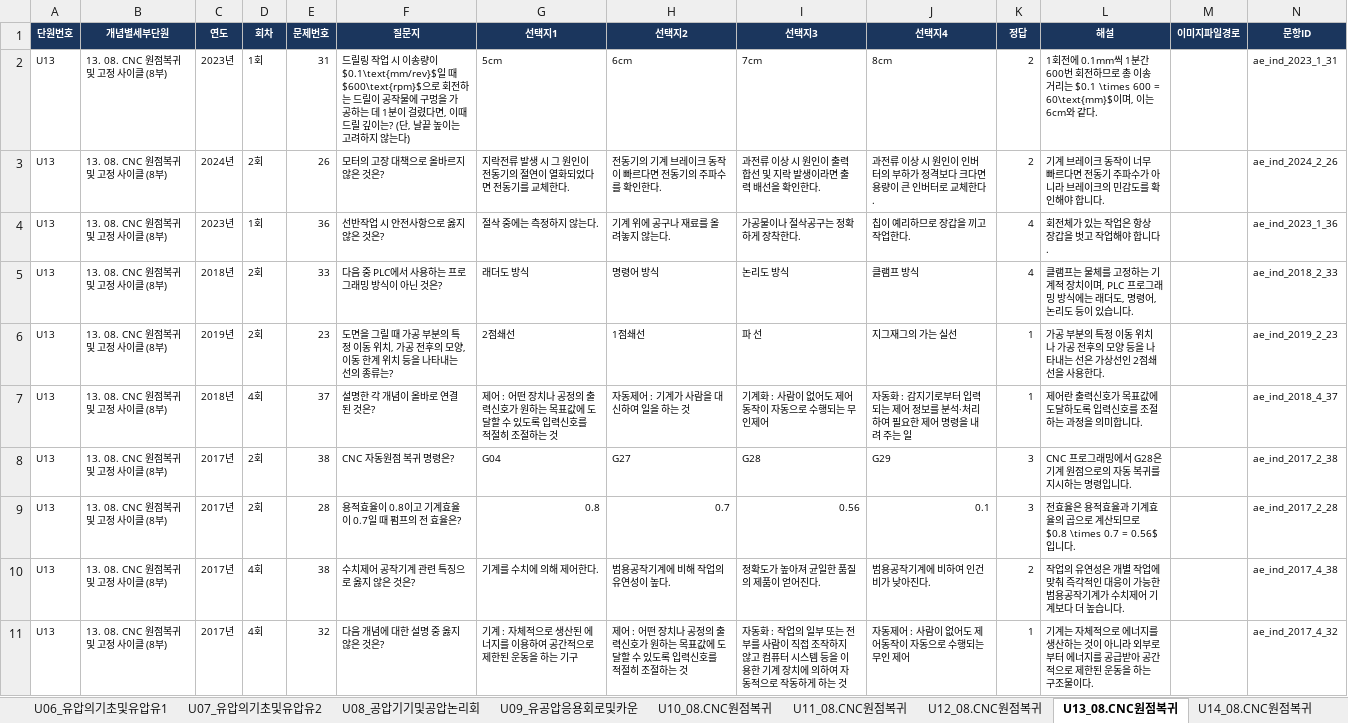
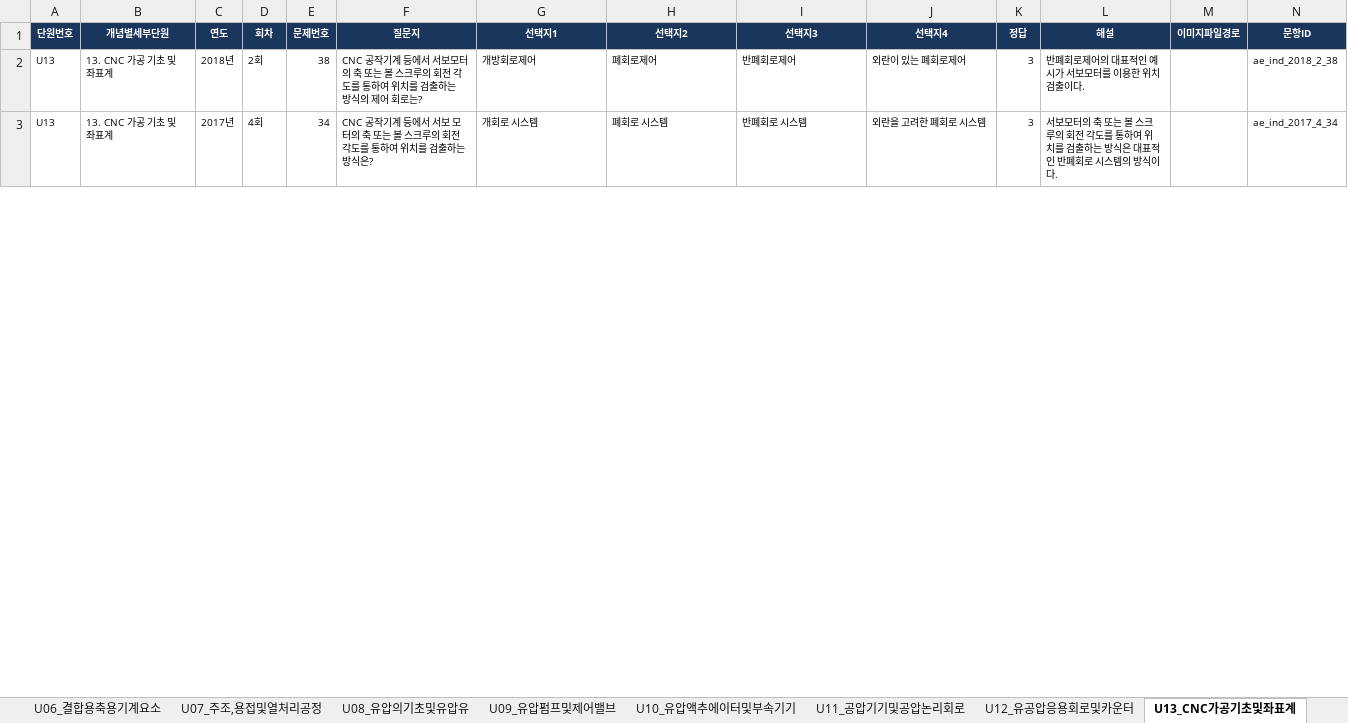
Before and after one commit to gapbbong/Dugigo, an Excel workbook: client/src/data/자동화설비산업기사/자동화설비산업기사_기출문제_전수리스트.xlsx, sheet U13_CNC가공기초및좌표계, drawn as a sheet; only a part is shown; values as stored, in another font and other column widths than the file's, no borders; removed rows and columns are numbered as before the commit, all else as after; the diff covers the shown part only; the diff names each change by its address in the sheet, - before the commit and + after, or states it on an @@ line.

```diff
--- a/client/src/data/자동화설비산업기사/자동화설비산업기사_기출문제_전수리스트.xlsx (sheet U13_CNC가공기초및좌표계)
+++ b/client/src/data/자동화설비산업기사/자동화설비산업기사_기출문제_전수리스트.xlsx (sheet U13_CNC가공기초및좌표계)
-sheet tab: U06_유압의기초및유압유1
+sheet tab: U06_결합용축용기계요소
-sheet tab: U07_유압의기초및유압유2
+sheet tab: U07_주조,용접및열처리공정
-sheet tab: U08_공압기기및공압논리회
+sheet tab: U08_유압의기초및유압유
-sheet tab: U09_유공압응용회로및카운
+sheet tab: U09_유압펌프및제어밸브
-sheet tab: U10_08.CNC원점복귀
+sheet tab: U10_유압액추에이터및부속기기
-sheet tab: U11_08.CNC원점복귀
+sheet tab: U11_공압기기및공압논리회로
-sheet tab: U12_08.CNC원점복귀
+sheet tab: U12_유공압응용회로및카운터
-sheet tab: U13_08.CNC원점복귀
+sheet tab: U13_CNC가공기초및좌표계
-row 2: U13 | 13. 08. CNC 원점복귀 및 고정 사이클 (8부) | 2023년 | 1회 | 31 | 드릴링 작업 시 이송량이 $0.1\text{mm/rev}$일 때 $600\text{rpm}$으로 회전하는 드릴이 공작물에 구멍을 가공하는 데 1분이 걸렸다면, 이때 드릴 깊이는? (단, 날끝 높이는 고려하지 않는다) | 5cm | 6cm | 7cm | 8cm | 2 | 1회전에 0.1mm씩 1분간 600번 회전하므로 총 이송 거리는 $0.1 \times 600 = 60\text{mm}$이며, 이는 6cm와 같다. |  | ae_ind_2023_1_31
-row 3: U13 | 13. 08. CNC 원점복귀 및 고정 사이클 (8부) | 2024년 | 2회 | 26 | 모터의 고장 대책으로 올바르지 않은 것은? | 지락전류 발생 시 그 원인이 전동기의 절연이 열화되었다면 전동기를 교체한다. | 전동기의 기계 브레이크 동작이 빠르다면 전동기의 주파수를 확인한다. | 과전류 이상 시 원인이 출력 합선 및 지락 발생이라면 출력 배선을 확인한다. | 과전류 이상 시 원인이 인버터의 부하가 정격보다 크다면 용량이 큰 인버터로 교체한다. | 2 | 기계 브레이크 동작이 너무 빠르다면 전동기 주파수가 아니라 브레이크의 민감도를 확인해야 합니다. |  | ae_ind_2024_2_26
-row 4: U13 | 13. 08. CNC 원점복귀 및 고정 사이클 (8부) | 2023년 | 1회 | 36 | 선반작업 시 안전사항으로 옳지 않은 것은? | 절삭 중에는 측정하지 않는다. | 기계 위에 공구나 재료를 올려놓지 않는다. | 가공물이나 절삭공구는 정확하게 장착한다. | 칩이 예리하므로 장갑을 끼고 작업한다. | 4 | 회전체가 있는 작업은 항상 장갑을 벗고 작업해야 합니다. |  | ae_ind_2023_1_36
-row 5: U13 | 13. 08. CNC 원점복귀 및 고정 사이클 (8부) | 2018년 | 2회 | 33 | 다음 중 PLC에서 사용하는 프로그래밍 방식이 아닌 것은? | 래더도 방식 | 명령어 방식 | 논리도 방식 | 클램프 방식 | 4 | 클램프는 물체를 고정하는 기계적 장치이며, PLC 프로그래밍 방식에는 래더도, 명령어, 논리도 등이 있습니다. |  | ae_ind_2018_2_33
-row 6: U13 | 13. 08. CNC 원점복귀 및 고정 사이클 (8부) | 2019년 | 2회 | 23 | 도면을 그릴 때 가공 부분의 특정 이동 위치, 가공 전후의 모양, 이동 한계 위치 등을 나타내는 선의 종류는? | 2점쇄선 | 1점쇄선 | 파 선 | 지그재그의 가는 실선 | 1 | 가공 부분의 특정 이동 위치나 가공 전후의 모양 등을 나타내는 선은 가상선인 2점쇄선을 사용한다. |  | ae_ind_2019_2_23
-row 7: U13 | 13. 08. CNC 원점복귀 및 고정 사이클 (8부) | 2018년 | 4회 | 37 | 설명한 각 개념이 올바로 연결된 것은? | 제어 : 어떤 장치나 공정의 출력신호가 원하는 목표값에 도달할 수 있도록 입력신호를 적절히 조절하는 것 | 자동제어 : 기계가 사람을 대신하여 일을 하는 것 | 기계화 : 사람이 없어도 제어동작이 자동으로 수행되는 무인제어 | 자동화 : 감지기로부터 입력되는 제어 정보를 분석·처리하여 필요한 제어 명령을 내려 주는 일 | 1 | 제어란 출력신호가 목표값에 도달하도록 입력신호를 조절하는 과정을 의미합니다. |  | ae_ind_2018_4_37
-B2 (개념별세부단원): 13. 08. CNC 원점복귀 및 고정 사이클 (8부)
+B2 (개념별세부단원): 13. CNC 가공 기초 및 좌표계
-C2 (연도): 2017년
+C2 (연도): 2018년
-F2 (질문지): CNC 자동원점 복귀 명령은?
+F2 (질문지): CNC 공작기계 등에서 서보모터의 축 또는 볼 스크루의 회전 각도를 통하여 위치를 검출하는 방식의 제어 회로는?
-G2 (선택지1): G04
+G2 (선택지1): 개방회로제어
-H2 (선택지2): G27
+H2 (선택지2): 폐회로제어
-I2 (선택지3): G28
+I2 (선택지3): 반폐회로제어
-J2 (선택지4): G29
+J2 (선택지4): 외란이 있는 폐회로제어
-L2 (해설): CNC 프로그래밍에서 G28은 기계 원점으로의 자동 복귀를 지시하는 명령입니다.
+L2 (해설): 반폐회로제어의 대표적인 예시가 서보모터를 이용한 위치검출이다.
-N2 (문항ID): ae_ind_2017_2_38
+N2 (문항ID): ae_ind_2018_2_38
-row 9: U13 | 13. 08. CNC 원점복귀 및 고정 사이클 (8부) | 2017년 | 2회 | 28 | 용적효율이 0.8이고 기계효율이 0.7일 때 펌프의 전 효율은? | 0.8 | 0.7 | 0.56 | 0.1 | 3 | 전효율은 용적효율과 기계효율의 곱으로 계산되므로 $0.8 \times 0.7 = 0.56$입니다. |  | ae_ind_2017_2_28
-B3 (개념별세부단원): 13. 08. CNC 원점복귀 및 고정 사이클 (8부)
+B3 (개념별세부단원): 13. CNC 가공 기초 및 좌표계
-E3 (문제번호): 38
+E3 (문제번호): 34
-F3 (질문지): 수치제어 공작기계 관련 특징으로 옳지 않은 것은?
+F3 (질문지): CNC 공작기계 등에서 서보 모터의 축 또는 볼 스크루의 회전 각도를 통하여 위치를 검출하는 방식은?
-G3 (선택지1): 기계를 수치에 의해 제어한다.
+G3 (선택지1): 개회로 시스템
-H3 (선택지2): 범용공작기계에 비해 작업의 유연성이 높다.
+H3 (선택지2): 폐회로 시스템
-I3 (선택지3): 정확도가 높아져 균일한 품질의 제품이 얻어진다.
+I3 (선택지3): 반폐회로 시스템
-J3 (선택지4): 범용공작기계에 비하여 인건비가 낮아진다.
+J3 (선택지4): 외란을 고려한 폐회로 시스템
-K3 (정답): 2
+K3 (정답): 3
-L3 (해설): 작업의 유연성은 개별 작업에 맞춰 즉각적인 대응이 가능한 범용공작기계가 수치제어 기계보다 더 높습니다.
+L3 (해설): 서보모터의 축 또는 볼 스크루의 회전 각도를 통하여 위치를 검출하는 방식은 대표적인 반폐회로 시스템의 방식이다.
-N3 (문항ID): ae_ind_2017_4_38
+N3 (문항ID): ae_ind_2017_4_34
-row 11: U13 | 13. 08. CNC 원점복귀 및 고정 사이클 (8부) | 2017년 | 4회 | 32 | 다음 개념에 대한 설명 중 옳지 않은 것은? | 기계 : 자체적으로 생산된 에너지를 이용하여 공간적으로 제한된 운동을 하는 기구 | 제어 : 어떤 장치나 공정의 출력신호가 원하는 목표값에 도달할 수 있도록 입력신호를 적절히 조절하는 것 | 자동화 : 작업의 일부 또는 전부를 사람이 직접 조작하지 않고 컴퓨터 시스템 등을 이용한 기계 장치에 의하여 자동적으로 작동하게 하는 것 | 자동제어 : 사람이 없어도 제어동작이 자동으로 수행되는 무인 제어 | 1 | 기계는 자체적으로 에너지를 생산하는 것이 아니라 외부로부터 에너지를 공급받아 공간적으로 제한된 운동을 하는 구조물이다. |  | ae_ind_2017_4_32
```
Also changed, not shown: 16 added rows, 21 removed rows and 141 edited cells elsewhere in this sheet, sheet 00.전체_전수리스트, sheet U08_유압의기초및유압유, sheet U16_제어의기초및블록선도, sheet U17_시퀀스제어및전기회로, sheet U11_공압기기및공압논리회로, sheet U12_유공압응용회로및카운터, 14 more sheets, other sheet tabs, 5 other files.
